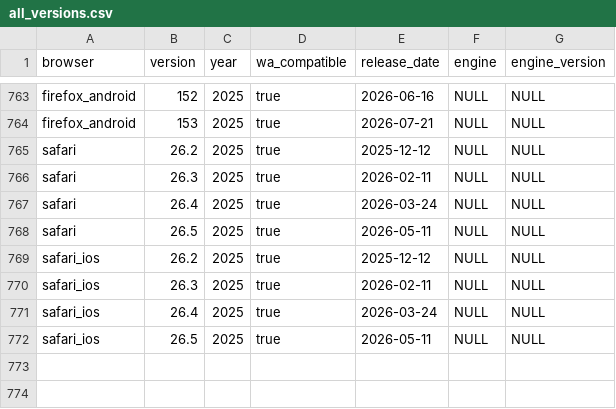
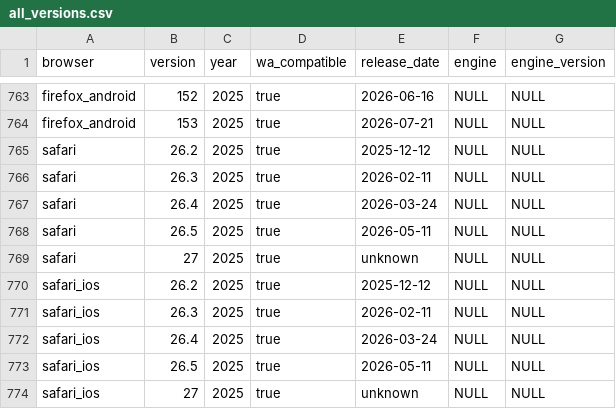
Before and after one commit to web-platform-dx/baseline-browser-mapping, a CSV file: static/all_versions.csv, drawn as a sheet; only a part is shown, gaps mark what is left out; the diff names each change by its address in the sheet, - before the commit and + after, or states it on an @@ line.

```diff
--- a/static/all_versions.csv
+++ b/static/all_versions.csv
+row 769: safari | 27 | 2025 | true | unknown | NULL | NULL
+row 774: safari_ios | 27 | 2025 | true | unknown | NULL | NULL
```
Also changed, not shown: static/all_versions_with_supports.csv, static/with_downstream/all_versions.csv, 9 other files.
